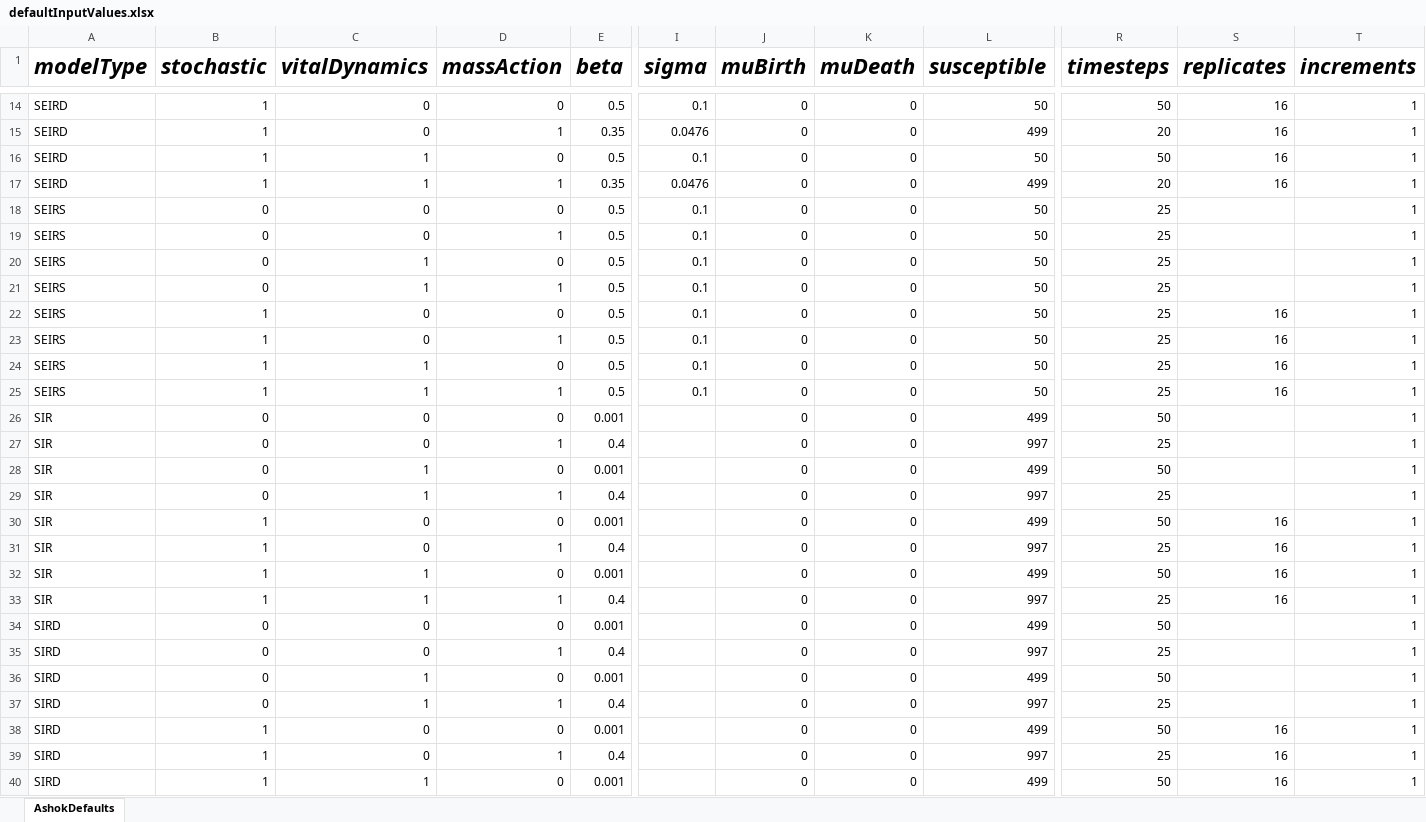
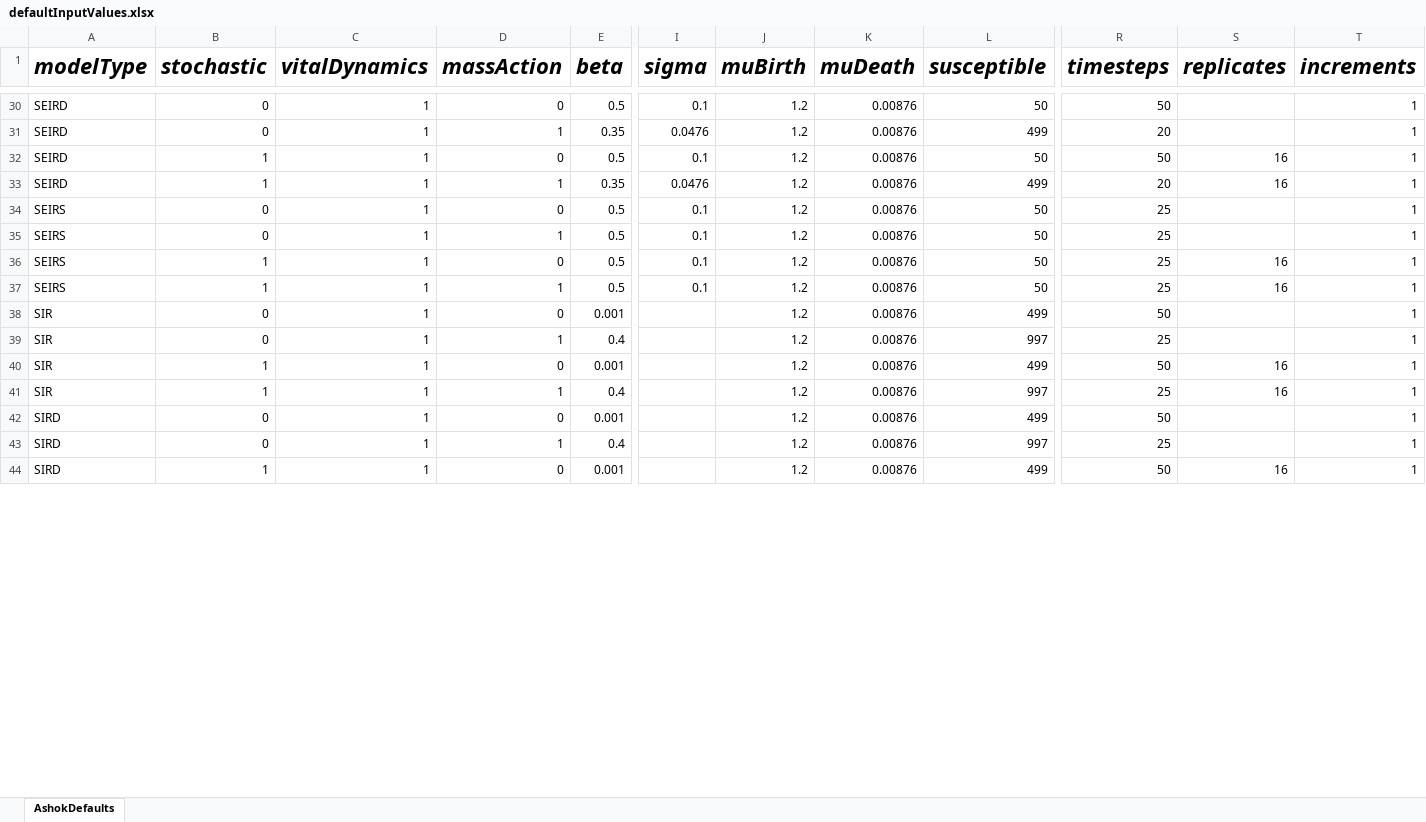
Before and after one commit to ashokkrish/episim, an Excel workbook: data/defaultInputValues.xlsx, sheet AshokDefaults, drawn as a sheet; only a part is shown, gaps mark what is left out; values as stored, in another font and other column widths than the file's, no borders; conditional formats not drawn; removed rows and columns are numbered as before the commit, all else as after; rows hold the shown columns only; the diff covers the shown part only; the diff names each change by its address in the sheet, - before the commit and + after, or states it on an @@ line.

Commit message:
Update muB and muD globalValidator limits, update XLSX spreadsheet.
- The new limits for birth and death rates are taken from the global/planetary
data from https://www.ourworldindata.org. The birth rate limits are based on the
fertility rates described in https://ourworldindata.org/fertility-rate, and the
death rate is based on the entry "World" in the chart here:
https://ourworldindata.org/explorers/population-and-demography?facet=none&country=~OWID_WRL&Metric=Death+rate&Sex=Both+sexes&Age+group=Total&Projection+Scenario=None.

- The validation messages are a rough, quick and dirty attempt to describe the
limits to the user if they are violated and unreasonably large.

```diff
--- a/data/defaultInputValues.xlsx (sheet AshokDefaults)
+++ b/data/defaultInputValues.xlsx (sheet AshokDefaults)
-B30:B31 (stochastic): 1
+B30:B31 (stochastic): 0
-C30:C31 (vitalDynamics): 0
+C30:C31 (vitalDynamics): 1
-J30:J33 (muBirth): 0
+J30:J33 (muBirth): 1.2
-K30:K33 (muDeath): 0
+K30:K33 (muDeath): 0.00876
-S30:S31 (replicates): 16
+S30:S31 (replicates): (empty)
-row 18: SEIRS | 0 | 0 | 0 | 0.5 | 0.1 | 0 | 0 | 50 | 25 |  | 1
-row 19: SEIRS | 0 | 0 | 1 | 0.5 | 0.1 | 0 | 0 | 50 | 25 |  | 1
-J34:J35 (muBirth): 0
+J34:J35 (muBirth): 1.2
-K34:K35 (muDeath): 0
+K34:K35 (muDeath): 0.00876
-row 22: SEIRS | 1 | 0 | 0 | 0.5 | 0.1 | 0 | 0 | 50 | 25 | 16 | 1
-row 23: SEIRS | 1 | 0 | 1 | 0.5 | 0.1 | 0 | 0 | 50 | 25 | 16 | 1
-J36:J37 (muBirth): 0
+J36:J37 (muBirth): 1.2
-K36:K37 (muDeath): 0
+K36:K37 (muDeath): 0.00876
-row 26: SIR | 0 | 0 | 0 | 0.001 |  | 0 | 0 | 499 | 50 |  | 1
-row 27: SIR | 0 | 0 | 1 | 0.4 |  | 0 | 0 | 997 | 25 |  | 1
-J38:J39 (muBirth): 0
+J38:J39 (muBirth): 1.2
-K38:K39 (muDeath): 0
+K38:K39 (muDeath): 0.00876
-row 30: SIR | 1 | 0 | 0 | 0.001 |  | 0 | 0 | 499 | 50 | 16 | 1
-row 31: SIR | 1 | 0 | 1 | 0.4 |  | 0 | 0 | 997 | 25 | 16 | 1
-J40:J41 (muBirth): 0
+J40:J41 (muBirth): 1.2
-K40:K41 (muDeath): 0
+K40:K41 (muDeath): 0.00876
-row 34: SIRD | 0 | 0 | 0 | 0.001 |  | 0 | 0 | 499 | 50 |  | 1
-row 35: SIRD | 0 | 0 | 1 | 0.4 |  | 0 | 0 | 997 | 25 |  | 1
-J42:J43 (muBirth): 0
+J42:J43 (muBirth): 1.2
-K42:K43 (muDeath): 0
+K42:K43 (muDeath): 0.00876
-row 38: SIRD | 1 | 0 | 0 | 0.001 |  | 0 | 0 | 499 | 50 | 16 | 1
-row 39: SIRD | 1 | 0 | 1 | 0.4 |  | 0 | 0 | 997 | 25 | 16 | 1
-J44 (muBirth): 0
+J44 (muBirth): 1.2
-K44 (muDeath): 0
+K44 (muDeath): 0.00876
```
Also changed, not shown: 20 added rows, 8 removed rows and 32 edited cells elsewhere in this sheet, 1 other file.
